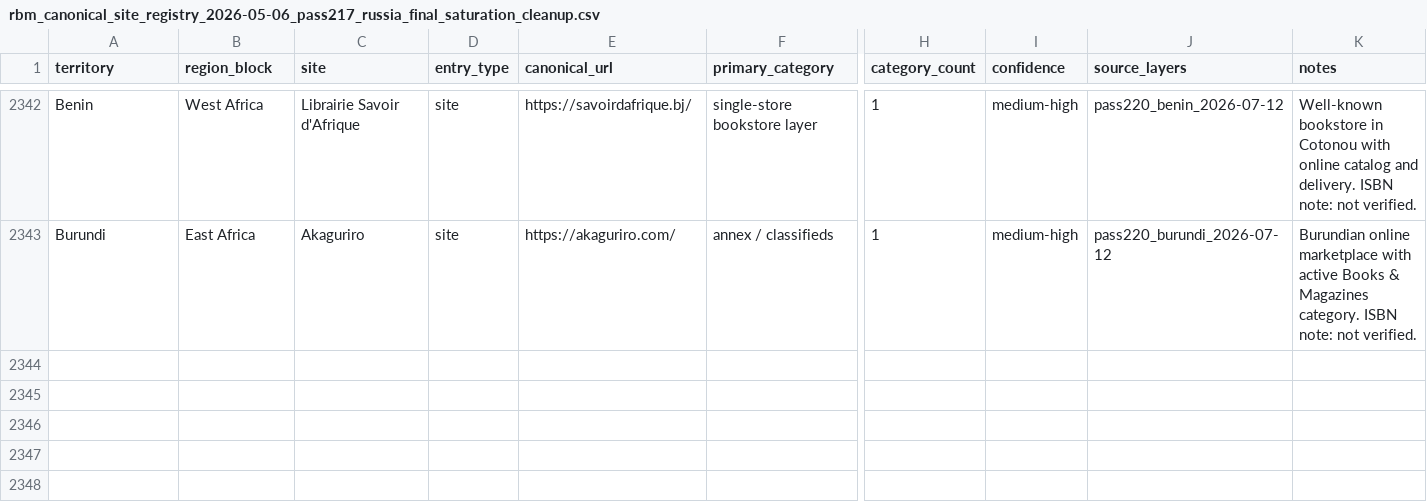
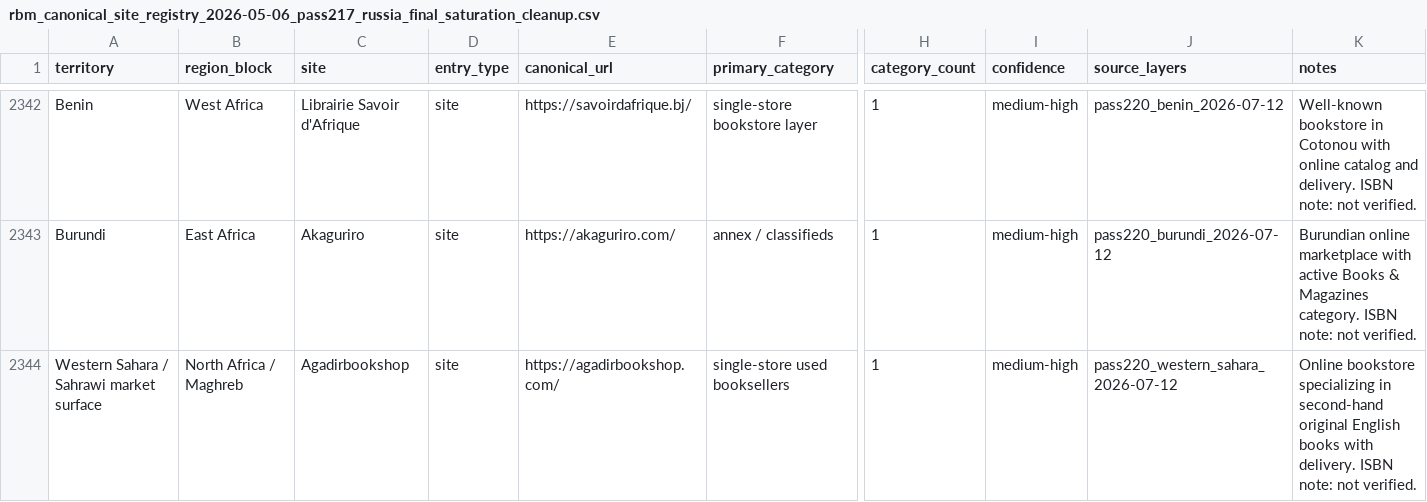
Before and after one commit to davidgn/rbm_crawlers, a CSV file: data/rbm_canonical_site_registry_2026-05-06_pass217_russia_final_saturation_cleanup.csv, drawn as a sheet; only a part is shown, gaps mark what is left out; rows hold the shown columns only; the diff names each change by its address in the sheet, - before the commit and + after, or states it on an @@ line.

Commit message:
Pass220 Western Sahara Sweep: Add 1 registry entry + 1 spider (Agadirbookshop EH)

```diff
--- a/data/rbm_canonical_site_registry_2026-05-06_pass217_russia_final_saturation_cleanup.csv
+++ b/data/rbm_canonical_site_registry_2026-05-06_pass217_russia_final_saturation_cleanup.csv
+row 2344: Western Sahara / Sahrawi market surface | North Africa / Maghreb | Agadirbookshop | site | https://agadirbookshop.com/ | single-store used booksellers | 1 | medium-high | pass220_western_sahara_2026-07-12 | Online bookstore specializing in second-hand original English books with delivery. ISBN note: not verified.
```
Also changed, not shown: 1 other file.
